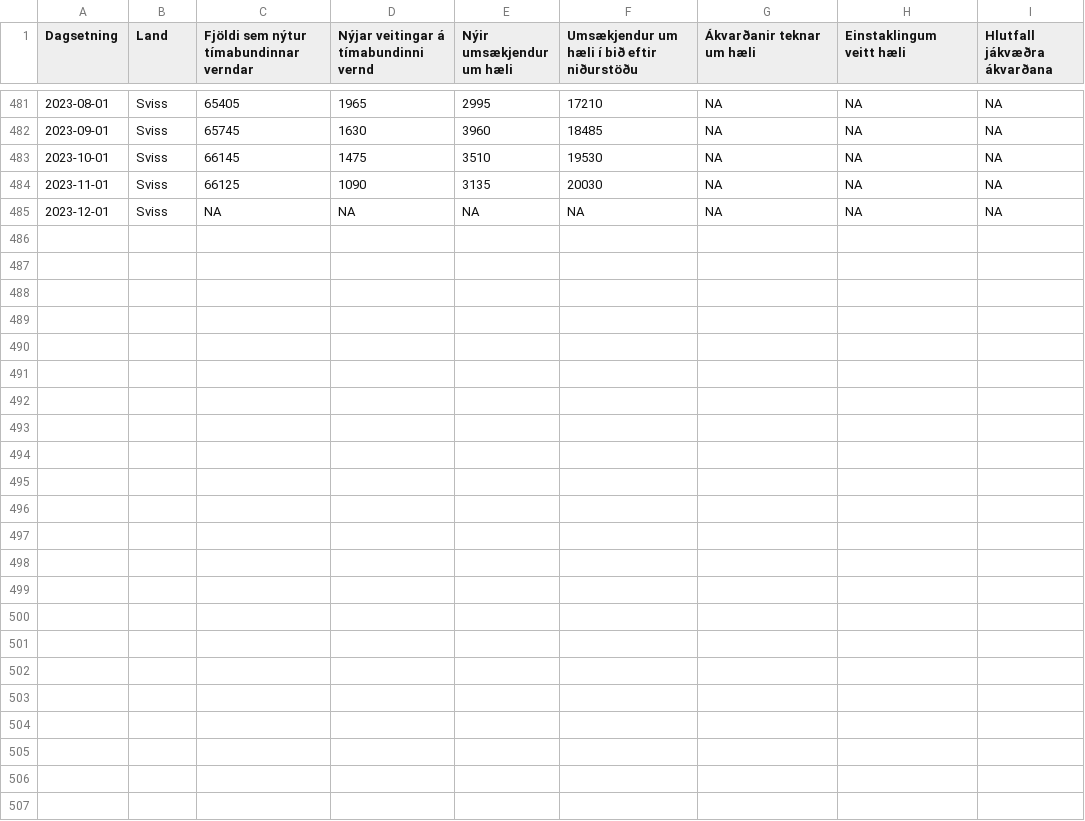
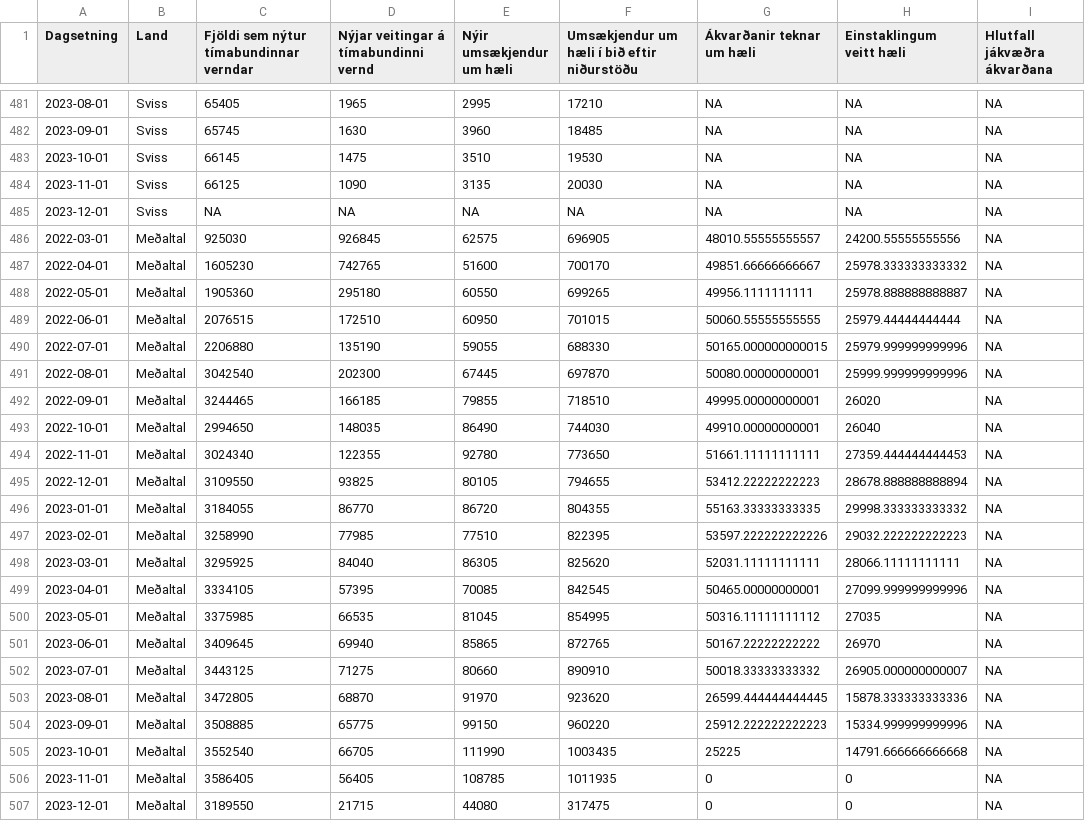
Before and after one commit to bgautijonsson/Metill.is, a CSV file: greinar/flottafolk/data/timabundin_vernd_raw.csv, drawn as a sheet; only a part is shown, gaps mark what is left out; the diff names each change by its address in the sheet, - before the commit and + after, or states it on an @@ line.

```diff
--- a/greinar/flottafolk/data/timabundin_vernd_raw.csv
+++ b/greinar/flottafolk/data/timabundin_vernd_raw.csv
+row 486: 2022-03-01 | Meðaltal | 925030 | 926845 | 62575 | 696905 | 48010.55555555557 | 24200.55555555556 | NA
+row 487: 2022-04-01 | Meðaltal | 1605230 | 742765 | 51600 | 700170 | 49851.66666666667 | 25978.333333333332 | NA
+row 488: 2022-05-01 | Meðaltal | 1905360 | 295180 | 60550 | 699265 | 49956.1111111111 | 25978.888888888887 | NA
+row 489: 2022-06-01 | Meðaltal | 2076515 | 172510 | 60950 | 701015 | 50060.55555555555 | 25979.44444444444 | NA
+row 490: 2022-07-01 | Meðaltal | 2206880 | 135190 | 59055 | 688330 | 50165.000000000015 | 25979.999999999996 | NA
+row 491: 2022-08-01 | Meðaltal | 3042540 | 202300 | 67445 | 697870 | 50080.00000000001 | 25999.999999999996 | NA
+row 492: 2022-09-01 | Meðaltal | 3244465 | 166185 | 79855 | 718510 | 49995.00000000001 | 26020 | NA
+row 493: 2022-10-01 | Meðaltal | 2994650 | 148035 | 86490 | 744030 | 49910.00000000001 | 26040 | NA
+row 494: 2022-11-01 | Meðaltal | 3024340 | 122355 | 92780 | 773650 | 51661.11111111111 | 27359.444444444453 | NA
+row 495: 2022-12-01 | Meðaltal | 3109550 | 93825 | 80105 | 794655 | 53412.22222222223 | 28678.888888888894 | NA
+row 496: 2023-01-01 | Meðaltal | 3184055 | 86770 | 86720 | 804355 | 55163.33333333335 | 29998.333333333332 | NA
+row 497: 2023-02-01 | Meðaltal | 3258990 | 77985 | 77510 | 822395 | 53597.222222222226 | 29032.222222222223 | NA
+row 498: 2023-03-01 | Meðaltal | 3295925 | 84040 | 86305 | 825620 | 52031.11111111111 | 28066.11111111111 | NA
+row 499: 2023-04-01 | Meðaltal | 3334105 | 57395 | 70085 | 842545 | 50465.00000000001 | 27099.999999999996 | NA
+row 500: 2023-05-01 | Meðaltal | 3375985 | 66535 | 81045 | 854995 | 50316.11111111112 | 27035 | NA
+row 501: 2023-06-01 | Meðaltal | 3409645 | 69940 | 85865 | 872765 | 50167.22222222222 | 26970 | NA
+row 502: 2023-07-01 | Meðaltal | 3443125 | 71275 | 80660 | 890910 | 50018.33333333332 | 26905.000000000007 | NA
+row 503: 2023-08-01 | Meðaltal | 3472805 | 68870 | 91970 | 923620 | 26599.444444444445 | 15878.333333333336 | NA
+row 504: 2023-09-01 | Meðaltal | 3508885 | 65775 | 99150 | 960220 | 25912.222222222223 | 15334.999999999996 | NA
+row 505: 2023-10-01 | Meðaltal | 3552540 | 66705 | 111990 | 1003435 | 25225 | 14791.666666666668 | NA
+row 506: 2023-11-01 | Meðaltal | 3586405 | 56405 | 108785 | 1011935 | 0 | 0 | NA
+row 507: 2023-12-01 | Meðaltal | 3189550 | 21715 | 44080 | 317475 | 0 | 0 | NA
```
Also changed, not shown: greinar/flottafolk/data/timabundin_vernd_pergdp.csv, greinar/flottafolk/data/timabundin_vernd_perpop.csv, 10 other files.
